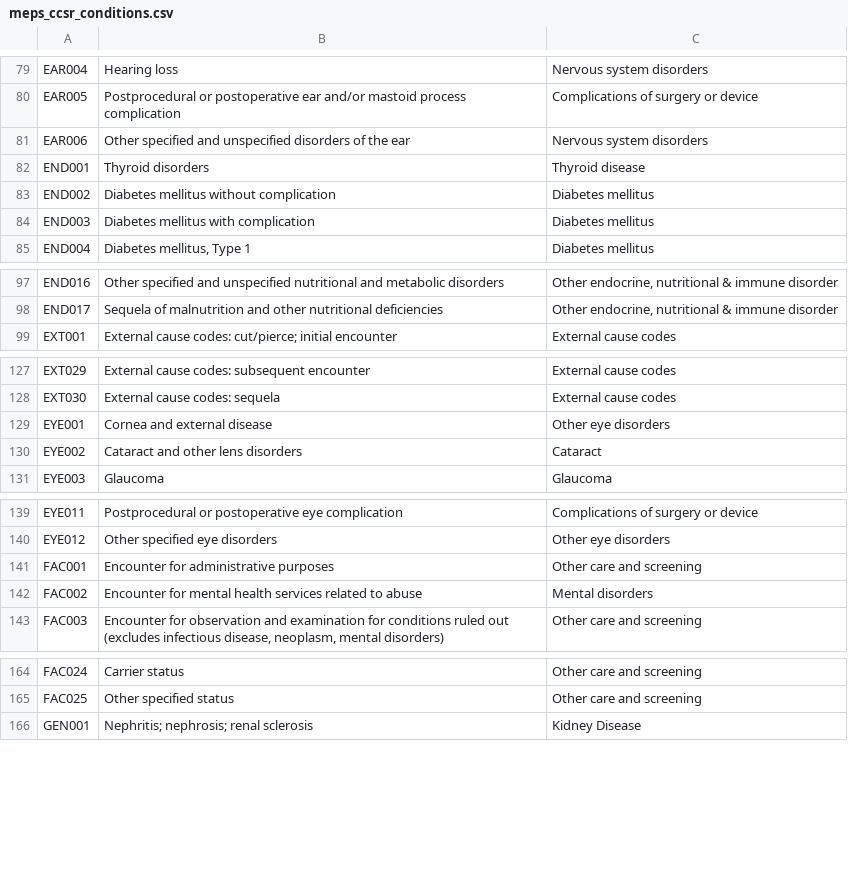
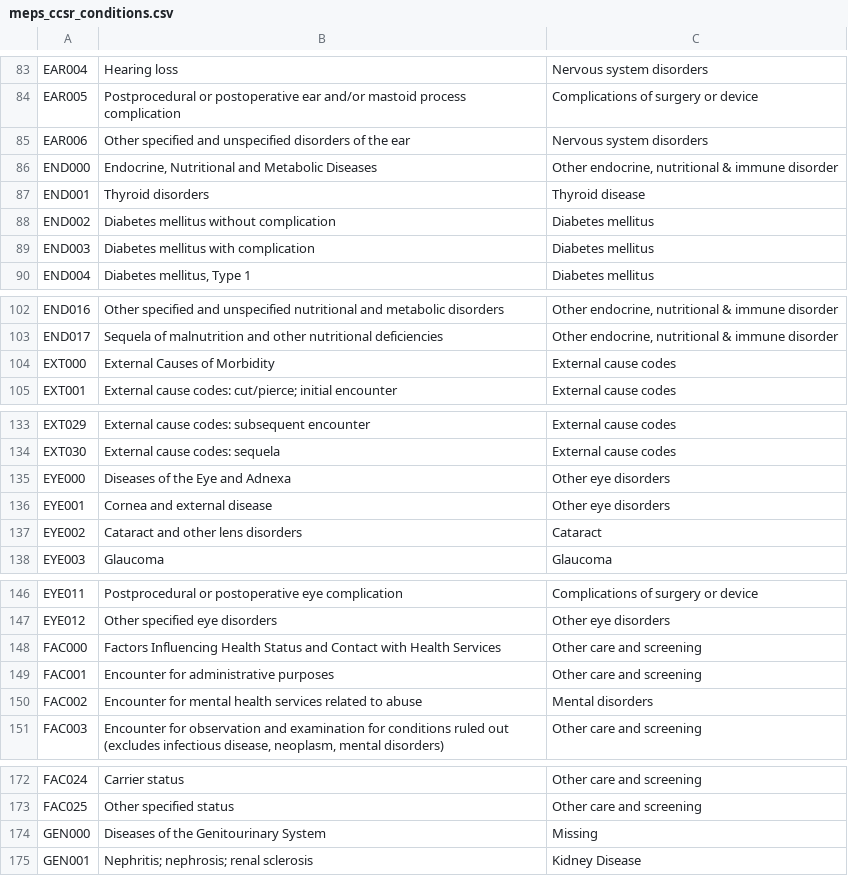
Before and after one commit to HHS-AHRQ/MEPS, a CSV file: Quick_Reference_Guides/meps_ccsr_conditions.csv, drawn as a sheet; only a part is shown, gaps mark what is left out; the diff covers the shown part only.

```diff
--- a/Quick_Reference_Guides/meps_ccsr_conditions.csv
+++ b/Quick_Reference_Guides/meps_ccsr_conditions.csv
@@ -81,2 +85,3 @@ EAR005,Postprocedural or postoperative ear and/or mastoid process complication,C
 EAR006,Other specified and unspecified disorders of the ear,Nervous system disorders
+END000,"Endocrine, Nutritional and Metabolic Diseases","Other endocrine, nutritional & immune disorder"
 END001,Thyroid disorders,Thyroid disease
@@ -98,2 +103,3 @@ END016,Other specified and unspecified nutritional and metabolic disorders,"Othe
 END017,Sequela of malnutrition and other nutritional deficiencies,"Other endocrine, nutritional & immune disorder"
+EXT000,External Causes of Morbidity,External cause codes
 EXT001,External cause codes: cut/pierce; initial encounter,External cause codes
@@ -128,2 +134,3 @@ EXT029,External cause codes: subsequent encounter,External cause codes
 EXT030,External cause codes: sequela,External cause codes
+EYE000,Diseases of the Eye and Adnexa,Other eye disorders
 EYE001,Cornea and external disease,Other eye disorders
@@ -140,2 +147,3 @@ EYE011,Postprocedural or postoperative eye complication,Complications of surgery
 EYE012,Other specified eye disorders,Other eye disorders
+FAC000,Factors Influencing Health Status and Contact with Health Services,Other care and screening
 FAC001,Encounter for administrative purposes,Other care and screening
@@ -165,2 +173,3 @@ FAC024,Carrier status,Other care and screening
 FAC025,Other specified status,Other care and screening
+GEN000,Diseases of the Genitourinary System,Missing
 GEN001,Nephritis; nephrosis; renal sclerosis,Kidney Disease
```
Also changed, not shown: 18 added rows elsewhere in this file.
